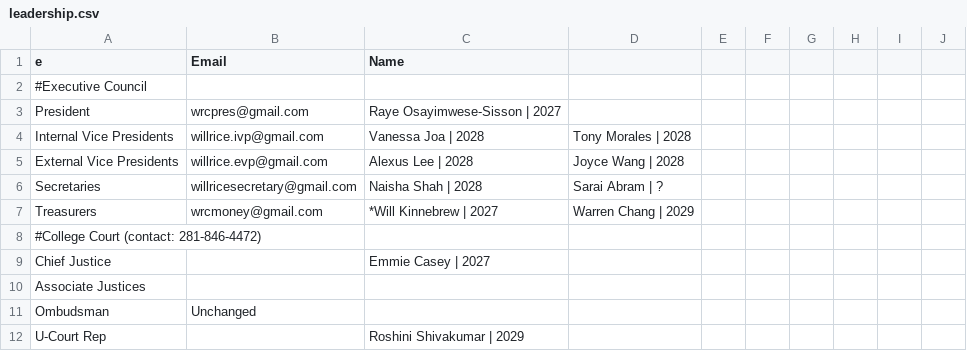
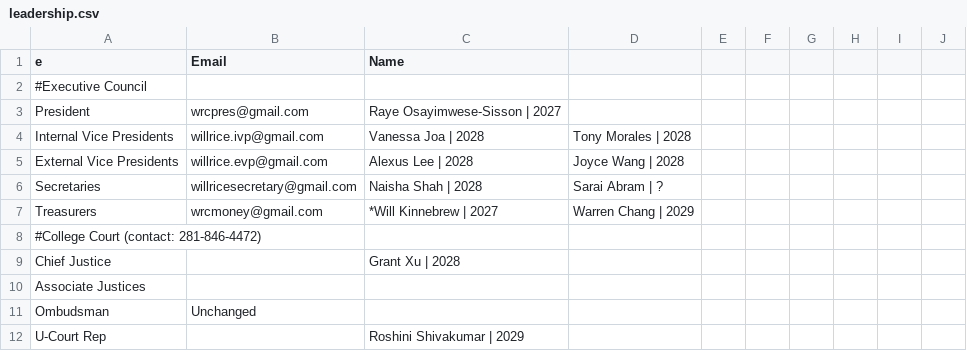
Before and after one commit to WRCWebmasters/WRC-Website, a CSV file: pages/config/leadership.csv, drawn as a sheet; only a part is shown.

```diff
--- a/pages/config/leadership.csv
+++ b/pages/config/leadership.csv
@@ -8,3 +8,3 @@ Treasurers,wrcmoney@gmail.com,*Will Kinnebrew | 2027,Warren Chang | 2029,,,,,,,,
 #College Court (contact: 281-846-4472),,,,,,,,,,
-Chief Justice,,Emmie Casey | 2027,,,,,,,,,,,,,,,,,,,
+Chief Justice,,Grant Xu | 2028,,,,,,,,,,,,,,,,,,,
 Associate Justices,,,,,,,,,,,,,,,,,,,,,
```
Also changed, not shown: pages/config/general.csv, pages/config/paa.csv, 6 other files.
